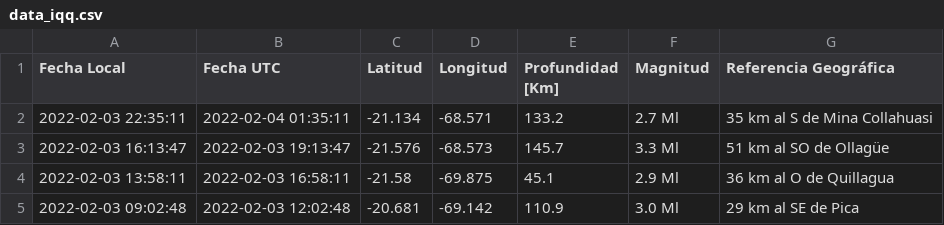
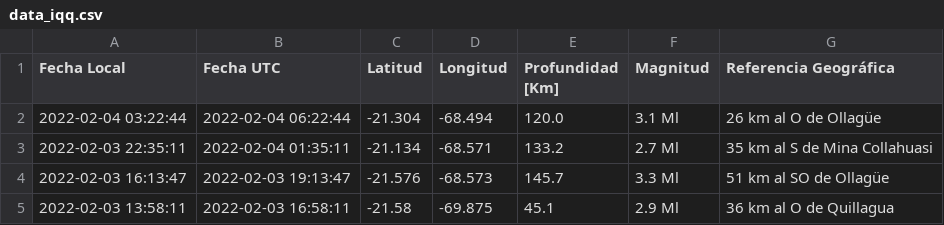
Before and after one commit to brunooviedo/sismosiquique, a CSV file: data_iqq.csv, drawn as a sheet; only a part is shown; the shorter side is filled out with more unchanged rows; the diff names each change by its address in the sheet, - before the commit and + after, or states it on an @@ line.

```diff
--- a/data_iqq.csv
+++ b/data_iqq.csv
+row 2: 2022-02-04 03:22:44 | 2022-02-04 06:22:44 | -21.304 | -68.494 | 120.0 | 3.1 Ml | 26 km al O de Ollagüe
```
Also changed, not shown: data_iquique.csv, 2 other files.
